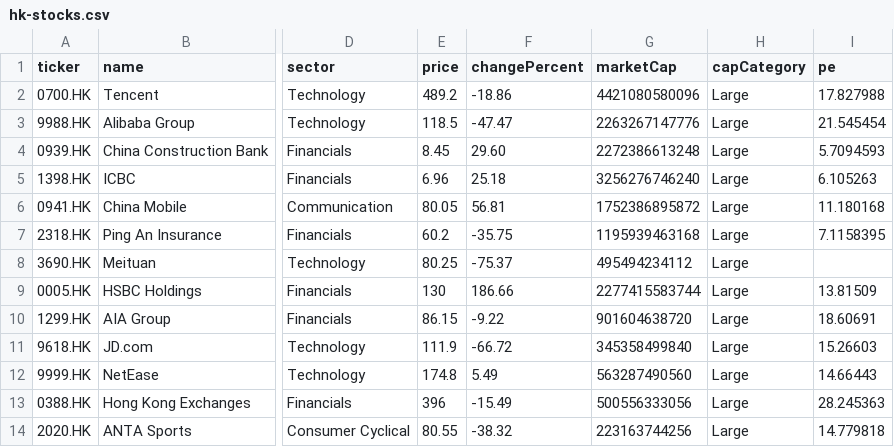
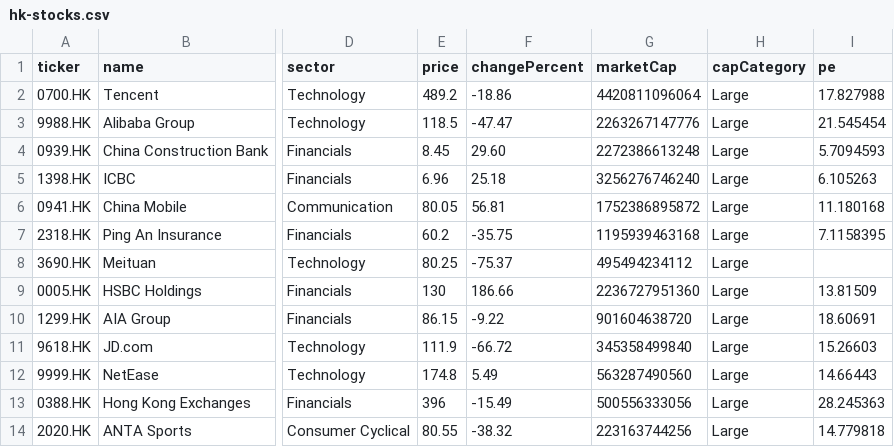
Before and after one commit to devops-monk/share-market, a CSV file: data/hk-stocks.csv, drawn as a sheet; only a part is shown, gaps mark what is left out; the diff names each change by its address in the sheet, - before the commit and + after, or states it on an @@ line.

```diff
--- a/data/hk-stocks.csv
+++ b/data/hk-stocks.csv
-G2 (marketCap): 4421080580096
+G2 (marketCap): 4420811096064
-G9 (marketCap): 2277415583744
+G9 (marketCap): 2236727951360
```
Also changed, not shown: data/de-stocks.csv, data/in-stocks.csv, 14 other files.
